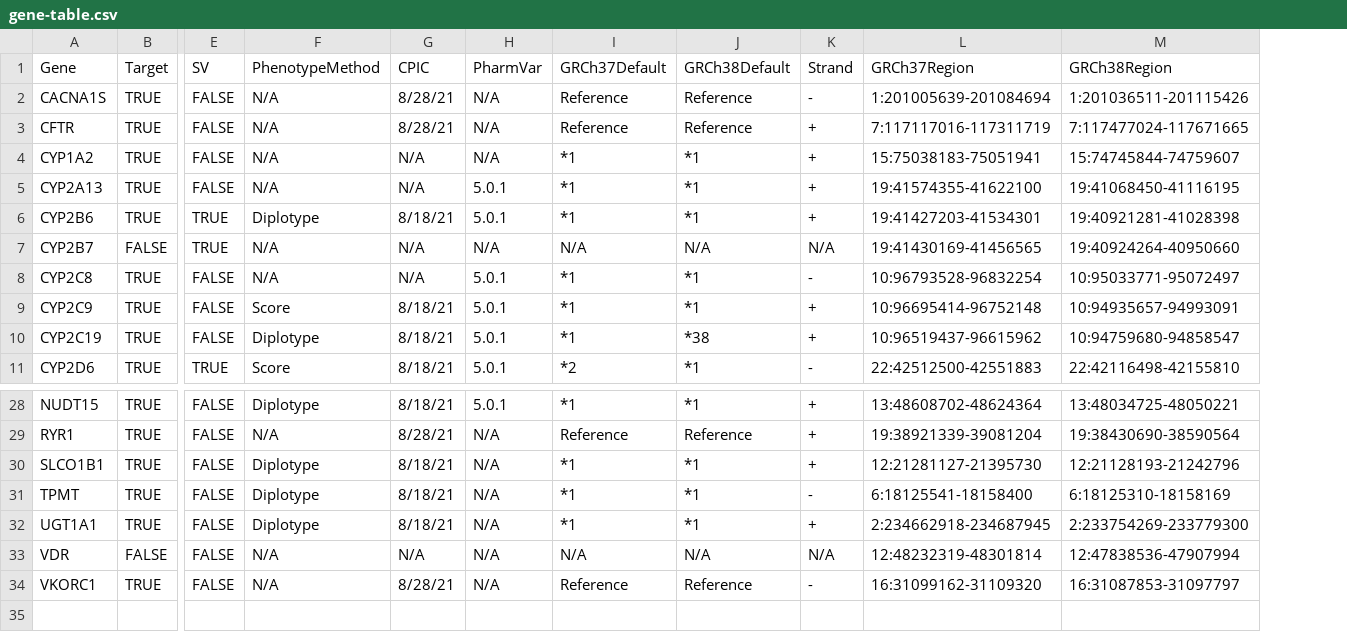
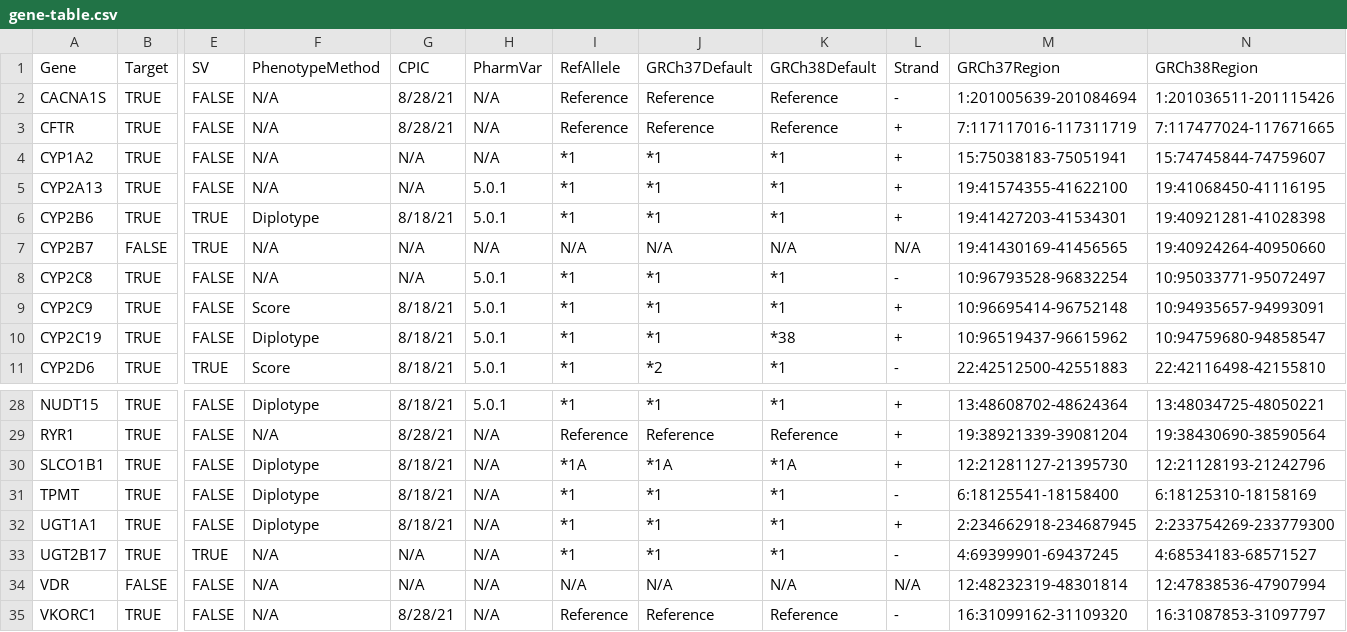
Before and after one commit to sbslee/pypgx, a CSV file: pypgx/api/data/gene-table.csv, drawn as a sheet; only a part is shown, gaps mark what is left out; addresses are those after the commit; rows hold the shown columns only; the diff names each change by its address in the sheet, - before the commit and + after, or states it on an @@ line.

```diff
--- a/pypgx/api/data/gene-table.csv
+++ b/pypgx/api/data/gene-table.csv
+column I (RefAllele), rows 2-11: Reference | Reference | *1 | *1 | *1 | N/A | *1 | *1 | *1 | *1; rows 28-32: *1 | Reference | *1A | *1 | *1; rows 34-35: N/A | Reference
-J30 (GRCh37Default): *1
+J30 (GRCh37Default): *1A
-K30 (GRCh38Default): *1
+K30 (GRCh38Default): *1A
+row 33: UGT2B17 | TRUE | TRUE | N/A | N/A | N/A | *1 | *1 | *1 | - | 4:69399901-69437245 | 4:68534183-68571527
```
Also changed, not shown: pypgx/api/data/allele-table.csv.
